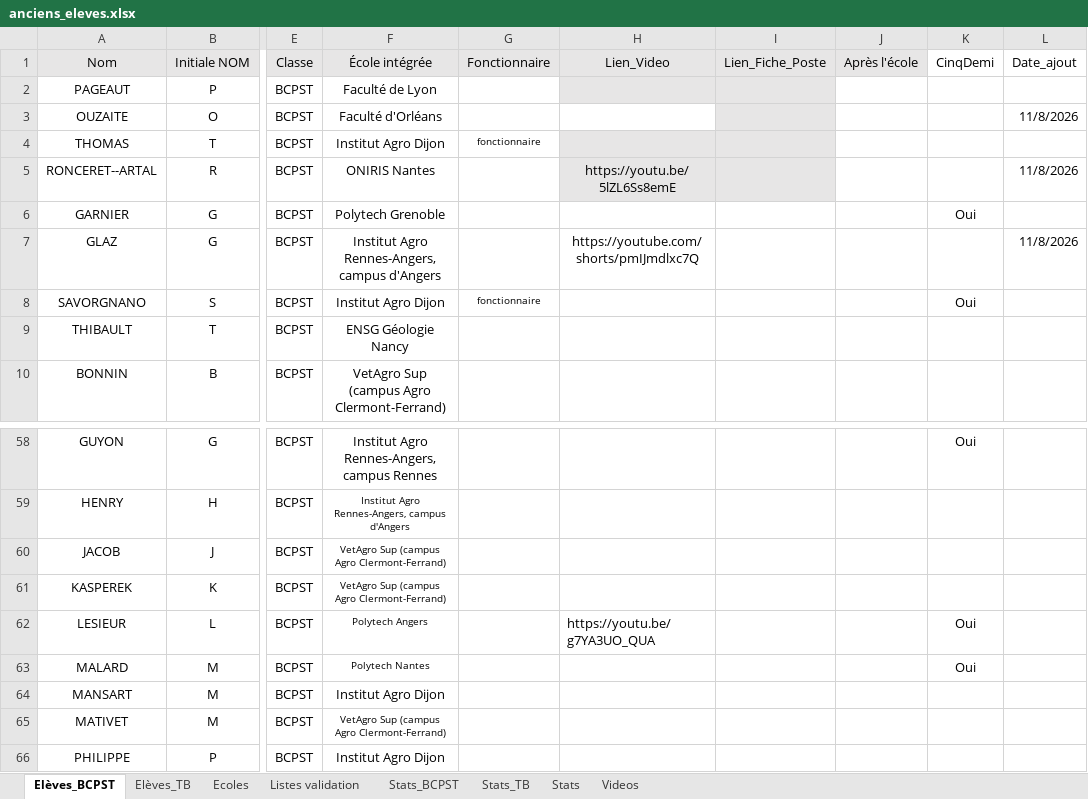
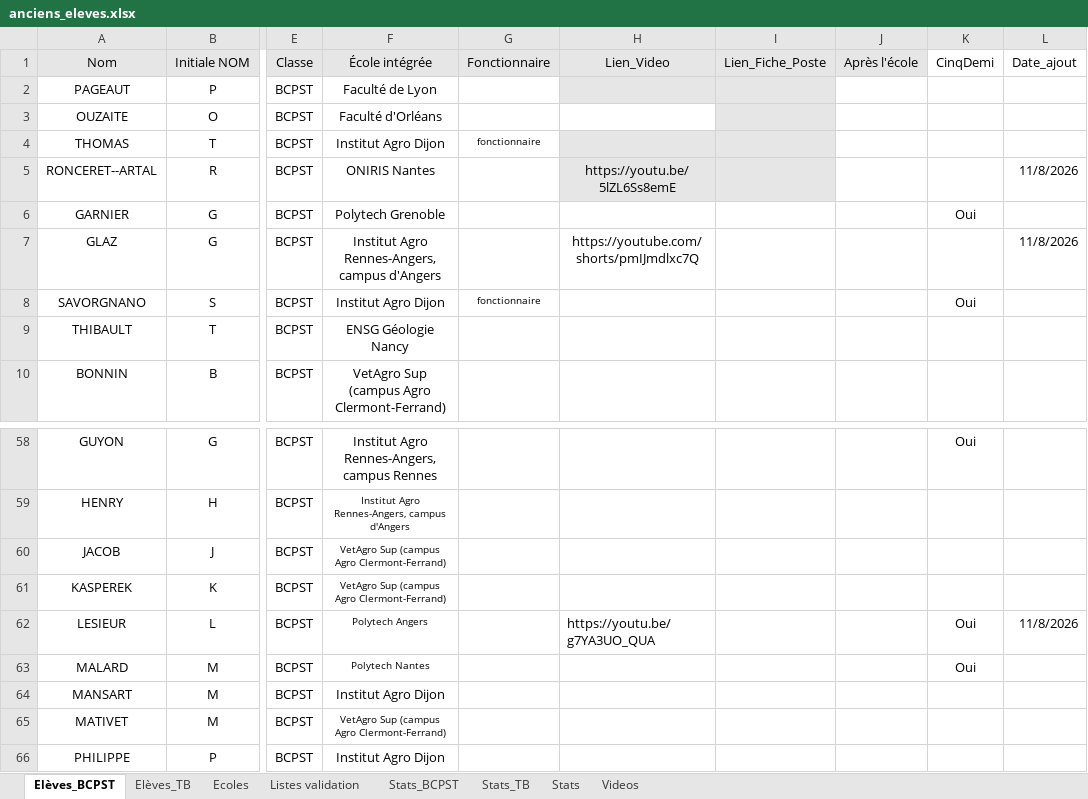
Before and after one commit to eekez/chesnoy-orientation, an Excel workbook: anciens_eleves.xlsx, sheet Elèves_BCPST, drawn as a sheet; only a part is shown, gaps mark what is left out; values as stored, in another font and other column widths than the file's, no borders; the diff names each change by its address in the sheet, - before the commit and + after, or states it on an @@ line.

```diff
--- a/anciens_eleves.xlsx (sheet Elèves_BCPST)
+++ b/anciens_eleves.xlsx (sheet Elèves_BCPST)
-L3 (Date_ajout): 11/8/2026
+L3 (Date_ajout): (empty)
-L62 (Date_ajout): (empty)
+L62 (Date_ajout): 11/8/2026
```
Also changed, not shown: 1 other file.
